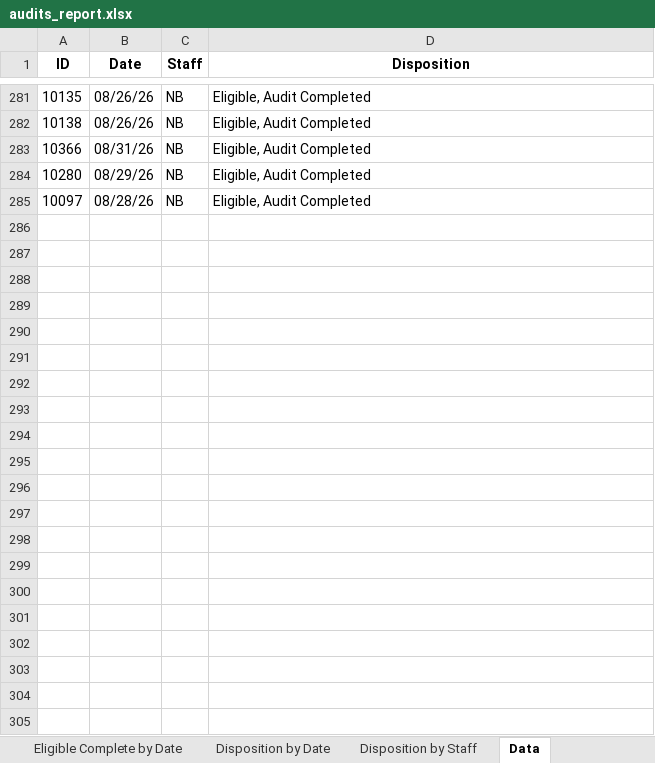
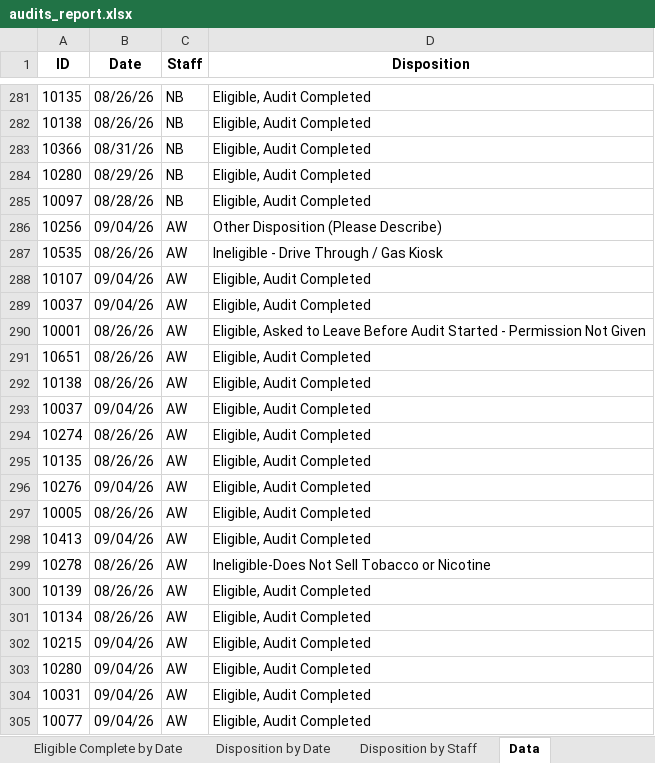
Before and after one commit to sshamblen/public, an Excel workbook: audits_report.xlsx, sheet Data, drawn as a sheet; only a part is shown, gaps mark what is left out; values as stored, in another font and other column widths than the file's, no borders; the diff names each change by its address in the sheet, - before the commit and + after, or states it on an @@ line.

Commit message:
Changes

```diff
--- a/audits_report.xlsx (sheet Data)
+++ b/audits_report.xlsx (sheet Data)
+row 286: 10256 | 09/04/26 | AW | Other Disposition (Please Describe)
+row 287: 10535 | 08/26/26 | AW | Ineligible - Drive Through / Gas Kiosk
+row 288: 10107 | 09/04/26 | AW | Eligible, Audit Completed
+row 289: 10037 | 09/04/26 | AW | Eligible, Audit Completed
+row 290: 10001 | 08/26/26 | AW | Eligible, Asked to Leave Before Audit Started - Permission Not Given
+row 291: 10651 | 08/26/26 | AW | Eligible, Audit Completed
+row 292: 10138 | 08/26/26 | AW | Eligible, Audit Completed
+row 293: 10037 | 09/04/26 | AW | Eligible, Audit Completed
+row 294: 10274 | 08/26/26 | AW | Eligible, Audit Completed
+row 295: 10135 | 08/26/26 | AW | Eligible, Audit Completed
+row 296: 10276 | 09/04/26 | AW | Eligible, Audit Completed
+row 297: 10005 | 08/26/26 | AW | Eligible, Audit Completed
+row 298: 10413 | 09/04/26 | AW | Eligible, Audit Completed
+row 299: 10278 | 08/26/26 | AW | Ineligible-Does Not Sell Tobacco or Nicotine
+row 300: 10139 | 08/26/26 | AW | Eligible, Audit Completed
+row 301: 10134 | 08/26/26 | AW | Eligible, Audit Completed
+row 302: 10215 | 09/04/26 | AW | Eligible, Audit Completed
+row 303: 10280 | 09/04/26 | AW | Eligible, Audit Completed
+row 304: 10031 | 09/04/26 | AW | Eligible, Audit Completed
+row 305: 10077 | 09/04/26 | AW | Eligible, Audit Completed
```
Also changed, not shown: sheet Disposition by Date, sheet Disposition by Staff, sheet Eligible Complete by Date.
